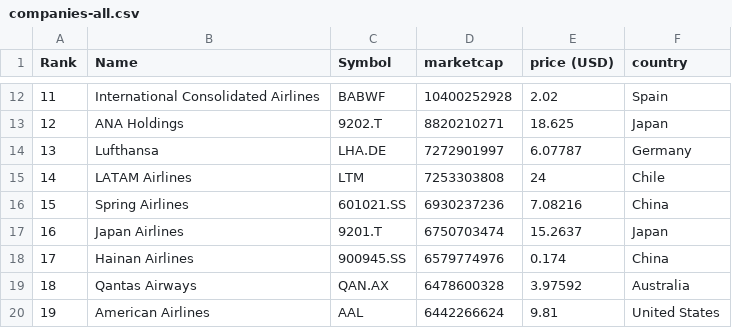
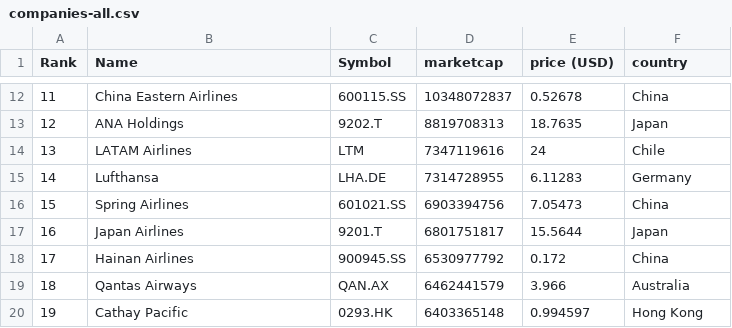
Before and after one commit to keops2004/merida-june-6-2024, a CSV file: companies-all.csv, drawn as a sheet; only a part is shown, gaps mark what is left out; the diff covers the shown part only.

```diff
--- a/companies-all.csv
+++ b/companies-all.csv
@@ -12,9 +12,9 @@
-"11","International Consolidated Airlines","BABWF","10400252928","2.02","Spain"
-"12","ANA Holdings","9202.T","8820210271","18.625","Japan"
-"13","Lufthansa","LHA.DE","7272901997","6.07787","Germany"
-"14","LATAM Airlines","LTM","7253303808","24","Chile"
-"15","Spring Airlines","601021.SS","6930237236","7.08216","China"
-"16","Japan Airlines","9201.T","6750703474","15.2637","Japan"
-"17","Hainan Airlines","900945.SS","6579774976","0.174","China"
-"18","Qantas Airways","QAN.AX","6478600328","3.97592","Australia"
-"19","American Airlines","AAL","6442266624","9.81","United States"
+"11","China Eastern Airlines","600115.SS","10348072837","0.52678","China"
+"12","ANA Holdings","9202.T","8819708313","18.7635","Japan"
+"13","LATAM Airlines","LTM","7347119616","24","Chile"
+"14","Lufthansa","LHA.DE","7314728955","6.11283","Germany"
+"15","Spring Airlines","601021.SS","6903394756","7.05473","China"
+"16","Japan Airlines","9201.T","6801751817","15.5644","Japan"
+"17","Hainan Airlines","900945.SS","6530977792","0.172","China"
+"18","Qantas Airways","QAN.AX","6462441579","3.966","Australia"
+"19","Cathay Pacific","0293.HK","6403365148","0.994597","Hong Kong"
```
Also changed, not shown: 165 edited cells elsewhere in this file, 3 other files.
